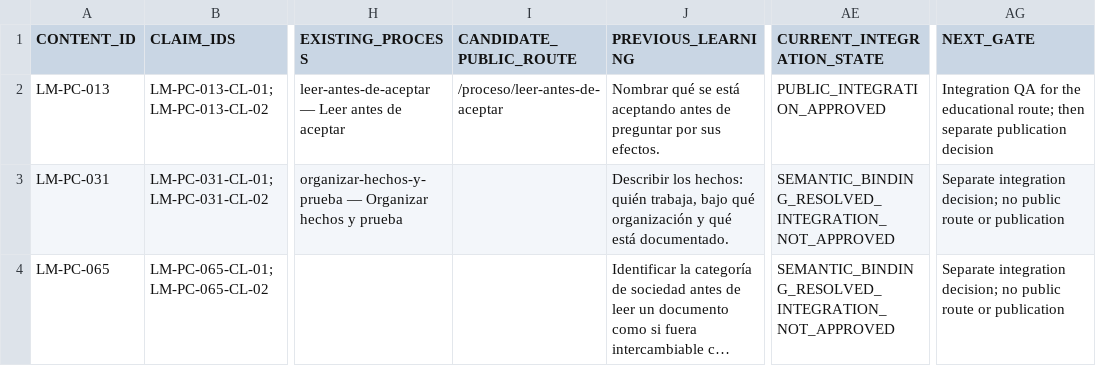
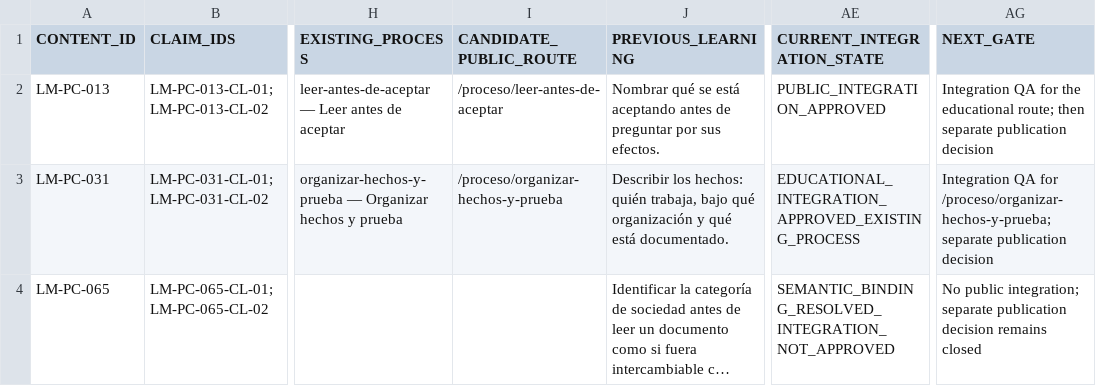
Before and after one commit to legallmente-alt/legalmente-web, a CSV file: docs/social/wave-01a/cross-channel-matrix.csv, drawn as a sheet; only a part is shown, gaps mark what is left out; long unchanged cells end in …; the diff names each change by its address in the sheet, - before the commit and + after, or states it on an @@ line.

Commit message:
feat(legalmente): apply Wave 01A integration decisions

```diff
--- a/docs/social/wave-01a/cross-channel-matrix.csv
+++ b/docs/social/wave-01a/cross-channel-matrix.csv
-I3 (CANDIDATE_PUBLIC_ROUTE): (empty)
+I3 (CANDIDATE_PUBLIC_ROUTE): /proceso/organizar-hechos-y-prueba
-AE3 (CURRENT_INTEGRATION_STATE): SEMANTIC_BINDING_RESOLVED_INTEGRATION_NOT_APPROVED
+AE3 (CURRENT_INTEGRATION_STATE): EDUCATIONAL_INTEGRATION_APPROVED_EXISTING_PROCESS
-AG3 (NEXT_GATE): Separate integration decision; no public route or publication
+AG3 (NEXT_GATE): Integration QA for /proceso/organizar-hechos-y-prueba; separate publication decision
-AG4 (NEXT_GATE): Separate integration decision; no public route or publication
+AG4 (NEXT_GATE): No public integration; separate publication decision remains closed
```
Also changed, not shown: 9 other files.
